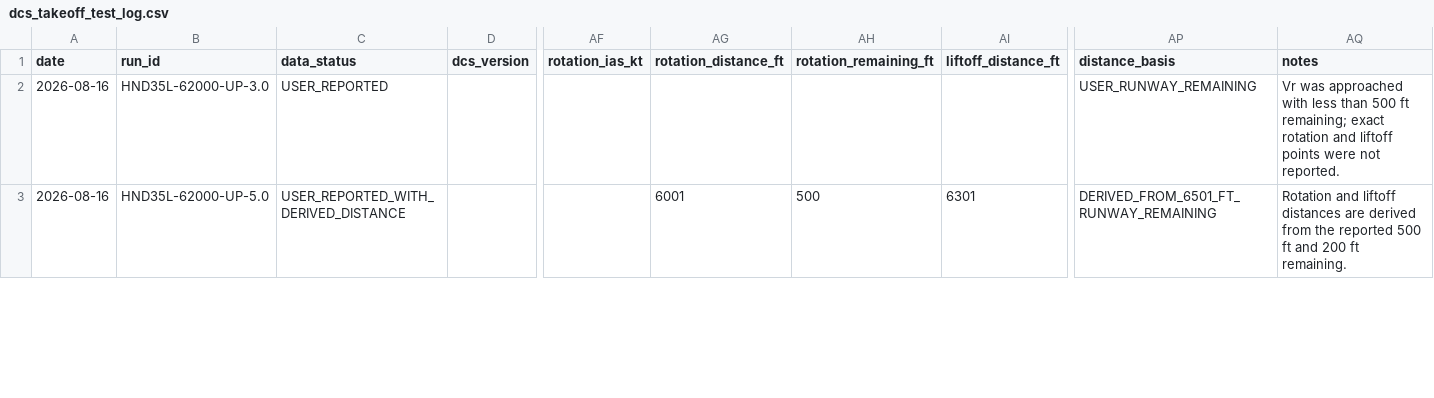
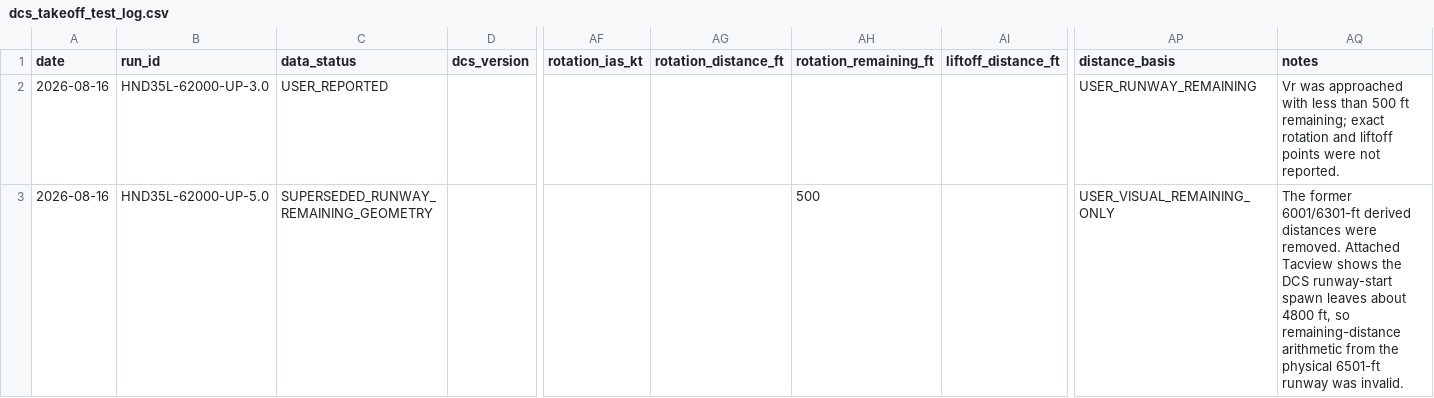
Before and after one commit to Zorinco96/F-14-EFB, a CSV file: data/dcs_takeoff_test_log.csv, drawn as a sheet; only a part is shown, gaps mark what is left out; the diff covers the shown part only; the diff names each change by its address in the sheet, - before the commit and + after, or states it on an @@ line.

Commit message:
Reconcile EFB with NATOPS and attached Tacviews

```diff
--- a/data/dcs_takeoff_test_log.csv
+++ b/data/dcs_takeoff_test_log.csv
-C3 (data_status): USER_REPORTED_WITH_DERIVED_DISTANCE
+C3 (data_status): SUPERSEDED_RUNWAY_REMAINING_GEOMETRY
-AG3 (rotation_distance_ft): 6001
+AG3 (rotation_distance_ft): (empty)
-AI3 (liftoff_distance_ft): 6301
+AI3 (liftoff_distance_ft): (empty)
-AP3 (distance_basis): DERIVED_FROM_6501_FT_RUNWAY_REMAINING
+AP3 (distance_basis): USER_VISUAL_REMAINING_ONLY
-AQ3 (notes): Rotation and liftoff distances are derived from the reported 500 ft and 200 ft remaining.
+AQ3 (notes): The former 6001/6301-ft derived distances were removed. Attached Tacview shows the DCS runway-start spawn leaves about 4800 ft, so remaining-distance arithmetic from the physical 6501-ft runway was invalid.
```
Also changed, not shown: 7 edited cells elsewhere in this file, 20 other files.
